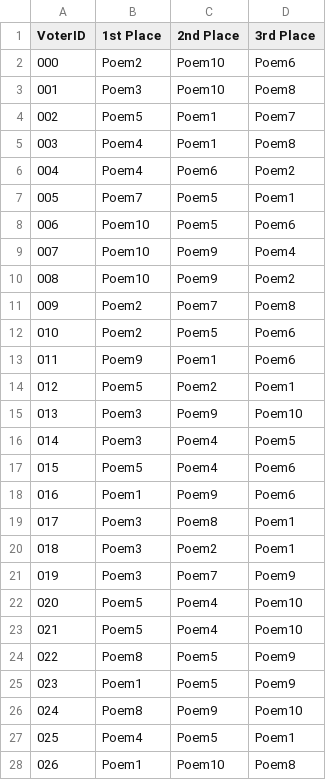
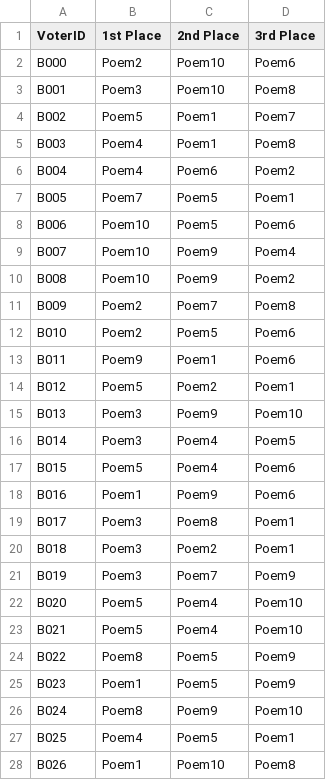
Before and after one commit to gnozl/tallyvotes, a CSV file: votes.csv, drawn as a sheet; only a part is shown; the diff covers the shown part only.

Commit message:
1.0 - COMPLETE: Approval, Point Value, & Plurality

```diff
--- a/votes.csv
+++ b/votes.csv
@@ -1,28 +1,28 @@
 "VoterID","1st Place","2nd Place","3rd Place"
-"000","Poem2","Poem10","Poem6"
-"001","Poem3","Poem10","Poem8"
-"002","Poem5","Poem1","Poem7"
-"003","Poem4","Poem1","Poem8"
-"004","Poem4","Poem6","Poem2"
-"005","Poem7","Poem5","Poem1"
-"006","Poem10","Poem5","Poem6"
-"007","Poem10","Poem9","Poem4"
-"008","Poem10","Poem9","Poem2"
-"009","Poem2","Poem7","Poem8"
-"010","Poem2","Poem5","Poem6"
-"011","Poem9","Poem1","Poem6"
-"012","Poem5","Poem2","Poem1"
-"013","Poem3","Poem9","Poem10"
-"014","Poem3","Poem4","Poem5"
-"015","Poem5","Poem4","Poem6"
-"016","Poem1","Poem9","Poem6"
-"017","Poem3","Poem8","Poem1"
-"018","Poem3","Poem2","Poem1"
-"019","Poem3","Poem7","Poem9"
-"020","Poem5","Poem4","Poem10"
-"021","Poem5","Poem4","Poem10"
-"022","Poem8","Poem5","Poem9"
-"023","Poem1","Poem5","Poem9"
-"024","Poem8","Poem9","Poem10"
-"025","Poem4","Poem5","Poem1"
-"026","Poem1","Poem10","Poem8"
+"B000","Poem2","Poem10","Poem6"
+"B001","Poem3","Poem10","Poem8"
+"B002","Poem5","Poem1","Poem7"
+"B003","Poem4","Poem1","Poem8"
+"B004","Poem4","Poem6","Poem2"
+"B005","Poem7","Poem5","Poem1"
+"B006","Poem10","Poem5","Poem6"
+"B007","Poem10","Poem9","Poem4"
+"B008","Poem10","Poem9","Poem2"
+"B009","Poem2","Poem7","Poem8"
+"B010","Poem2","Poem5","Poem6"
+"B011","Poem9","Poem1","Poem6"
+"B012","Poem5","Poem2","Poem1"
+"B013","Poem3","Poem9","Poem10"
+"B014","Poem3","Poem4","Poem5"
+"B015","Poem5","Poem4","Poem6"
+"B016","Poem1","Poem9","Poem6"
+"B017","Poem3","Poem8","Poem1"
+"B018","Poem3","Poem2","Poem1"
+"B019","Poem3","Poem7","Poem9"
+"B020","Poem5","Poem4","Poem10"
+"B021","Poem5","Poem4","Poem10"
+"B022","Poem8","Poem5","Poem9"
+"B023","Poem1","Poem5","Poem9"
+"B024","Poem8","Poem9","Poem10"
+"B025","Poem4","Poem5","Poem1"
+"B026","Poem1","Poem10","Poem8"
```
Also changed, not shown: 5 edited cells elsewhere in this file, 2 other files.
